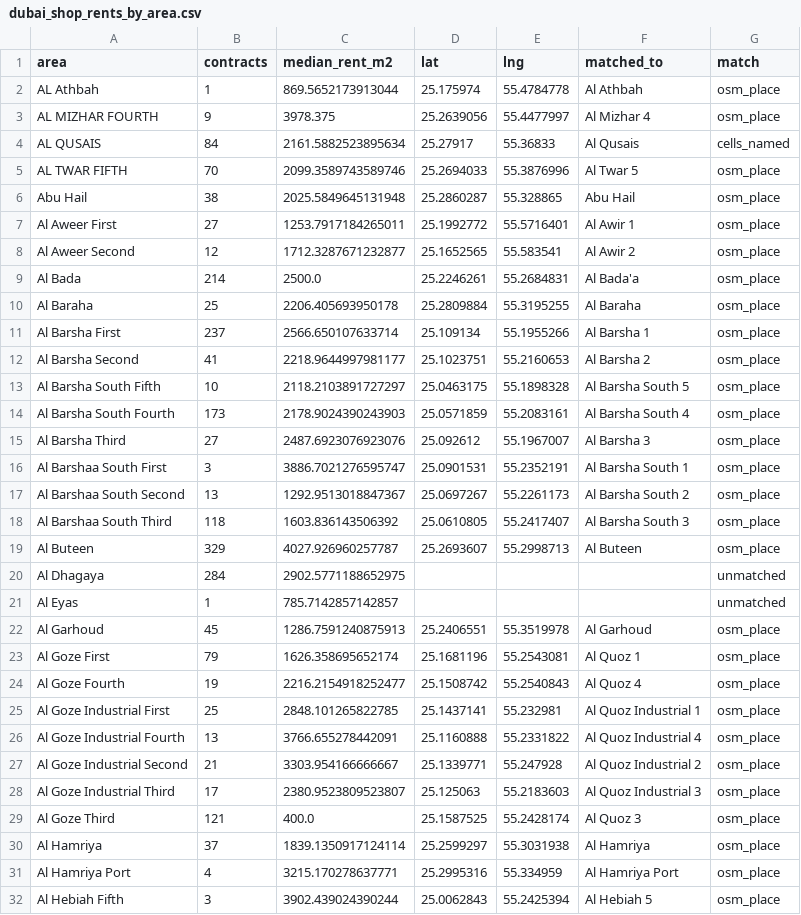
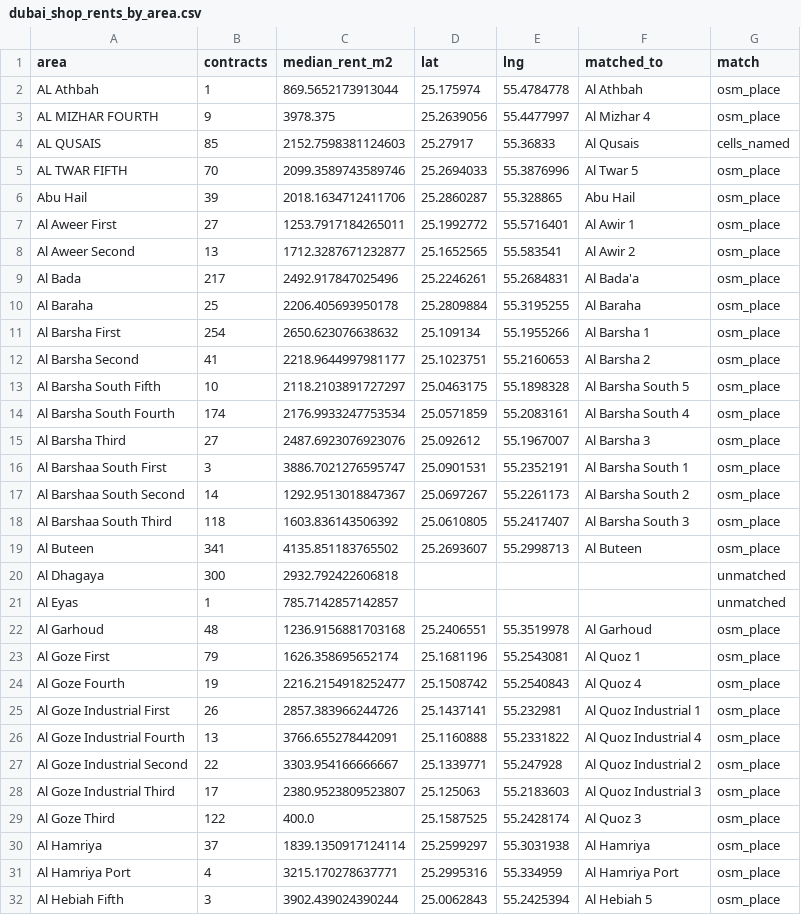
Before and after one commit to thenomadlad/2pz-ai-case-study, a CSV file: data/seed/v3/dubai_shop_rents_by_area.csv, drawn as a sheet; only a part is shown; the diff covers the shown part only.

```diff
--- a/data/seed/v3/dubai_shop_rents_by_area.csv
+++ b/data/seed/v3/dubai_shop_rents_by_area.csv
@@ -3,28 +3,28 @@ AL Athbah,1,869.5652173913044,25.175974,55.4784778,Al Athbah,osm_place
 AL MIZHAR FOURTH,9,3978.375,25.2639056,55.4477997,Al Mizhar 4,osm_place
-AL QUSAIS,84,2161.5882523895634,25.27917,55.36833,Al Qusais,cells_named
+AL QUSAIS,85,2152.7598381124603,25.27917,55.36833,Al Qusais,cells_named
 AL TWAR FIFTH,70,2099.3589743589746,25.2694033,55.3876996,Al Twar 5,osm_place
-Abu Hail,38,2025.5849645131948,25.2860287,55.328865,Abu Hail,osm_place
+Abu Hail,39,2018.1634712411706,25.2860287,55.328865,Abu Hail,osm_place
 Al Aweer First,27,1253.7917184265011,25.1992772,55.5716401,Al Awir 1,osm_place
-Al Aweer Second,12,1712.3287671232877,25.1652565,55.583541,Al Awir 2,osm_place
-Al Bada,214,2500.0,25.2246261,55.2684831,Al Bada'a,osm_place
+Al Aweer Second,13,1712.3287671232877,25.1652565,55.583541,Al Awir 2,osm_place
+Al Bada,217,2492.917847025496,25.2246261,55.2684831,Al Bada'a,osm_place
 Al Baraha,25,2206.405693950178,25.2809884,55.3195255,Al Baraha,osm_place
-Al Barsha First,237,2566.650107633714,25.109134,55.1955266,Al Barsha 1,osm_place
+Al Barsha First,254,2650.623076638632,25.109134,55.1955266,Al Barsha 1,osm_place
 Al Barsha Second,41,2218.9644997981177,25.1023751,55.2160653,Al Barsha 2,osm_place
 Al Barsha South Fifth,10,2118.2103891727297,25.0463175,55.1898328,Al Barsha South 5,osm_place
-Al Barsha South Fourth,173,2178.9024390243903,25.0571859,55.2083161,Al Barsha South 4,osm_place
+Al Barsha South Fourth,174,2176.9933247753534,25.0571859,55.2083161,Al Barsha South 4,osm_place
 Al Barsha Third,27,2487.6923076923076,25.092612,55.1967007,Al Barsha 3,osm_place
 Al Barshaa South First,3,3886.7021276595747,25.0901531,55.2352191,Al Barsha South 1,osm_place
-Al Barshaa South Second,13,1292.9513018847367,25.0697267,55.2261173,Al Barsha South 2,osm_place
+Al Barshaa South Second,14,1292.9513018847367,25.0697267,55.2261173,Al Barsha South 2,osm_place
 Al Barshaa South Third,118,1603.836143506392,25.0610805,55.2417407,Al Barsha South 3,osm_place
-Al Buteen,329,4027.926960257787,25.2693607,55.2998713,Al Buteen,osm_place
-Al Dhagaya,284,2902.5771188652975,,,,unmatched
+Al Buteen,341,4135.851183765502,25.2693607,55.2998713,Al Buteen,osm_place
+Al Dhagaya,300,2932.792422606818,,,,unmatched
 Al Eyas,1,785.7142857142857,,,,unmatched
-Al Garhoud,45,1286.7591240875913,25.2406551,55.3519978,Al Garhoud,osm_place
+Al Garhoud,48,1236.9156881703168,25.2406551,55.3519978,Al Garhoud,osm_place
 Al Goze First,79,1626.358695652174,25.1681196,55.2543081,Al Quoz 1,osm_place
 Al Goze Fourth,19,2216.2154918252477,25.1508742,55.2540843,Al Quoz 4,osm_place
-Al Goze Industrial First,25,2848.101265822785,25.1437141,55.232981,Al Quoz Industrial 1,osm_place
+Al Goze Industrial First,26,2857.383966244726,25.1437141,55.232981,Al Quoz Industrial 1,osm_place
 Al Goze Industrial Fourth,13,3766.655278442091,25.1160888,55.2331822,Al Quoz Industrial 4,osm_place
-Al Goze Industrial Second,21,3303.954166666667,25.1339771,55.247928,Al Quoz Industrial 2,osm_place
+Al Goze Industrial Second,22,3303.954166666667,25.1339771,55.247928,Al Quoz Industrial 2,osm_place
 Al Goze Industrial Third,17,2380.9523809523807,25.125063,55.2183603,Al Quoz Industrial 3,osm_place
-Al Goze Third,121,400.0,25.1587525,55.2428174,Al Quoz 3,osm_place
+Al Goze Third,122,400.0,25.1587525,55.2428174,Al Quoz 3,osm_place
 Al Hamriya,37,1839.1350917124114,25.2599297,55.3031938,Al Hamriya,osm_place
```
Also changed, not shown: 91 edited cells elsewhere in this file, data/seed/v3/cell_shop_rent.csv, 13 other files.
